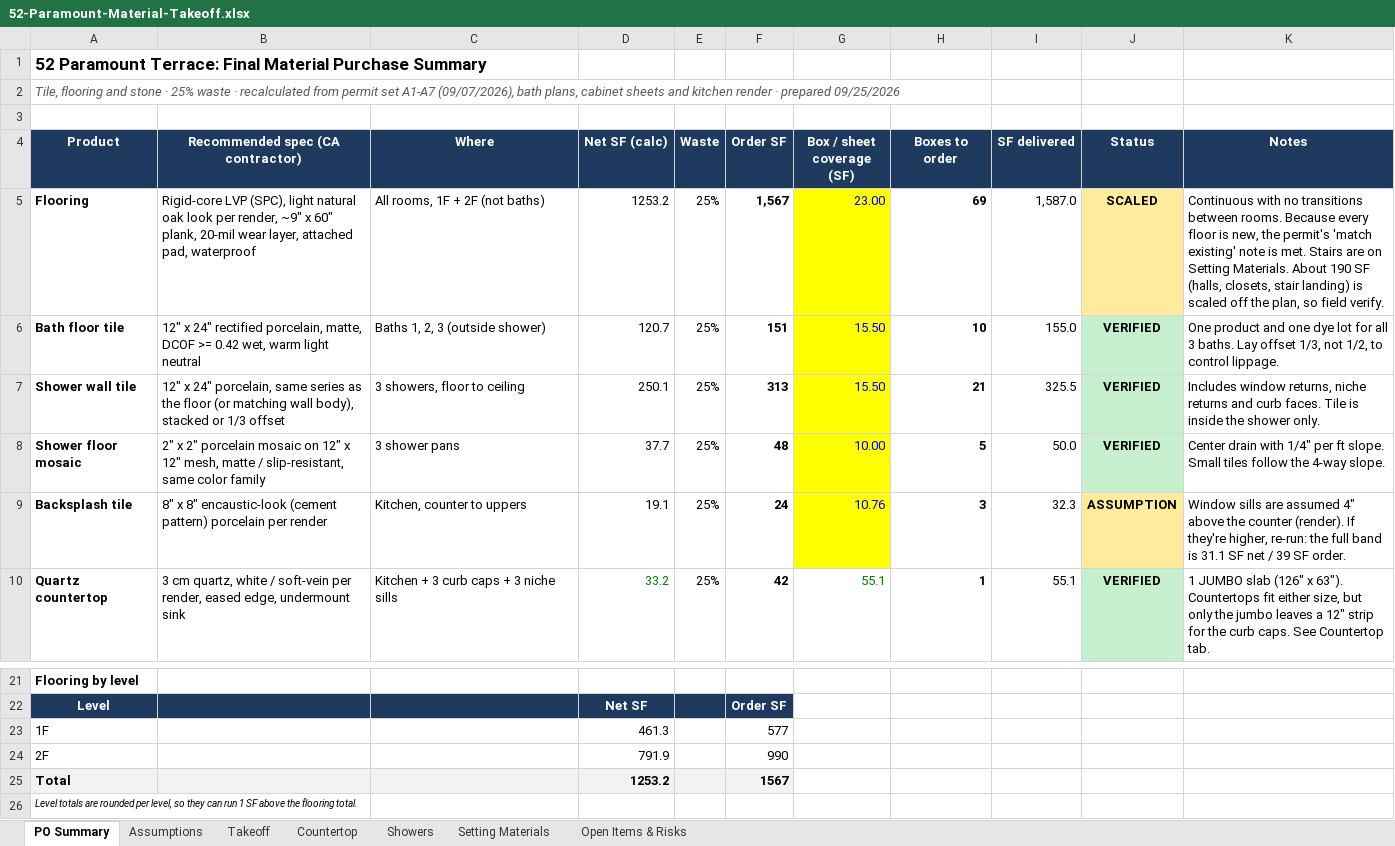
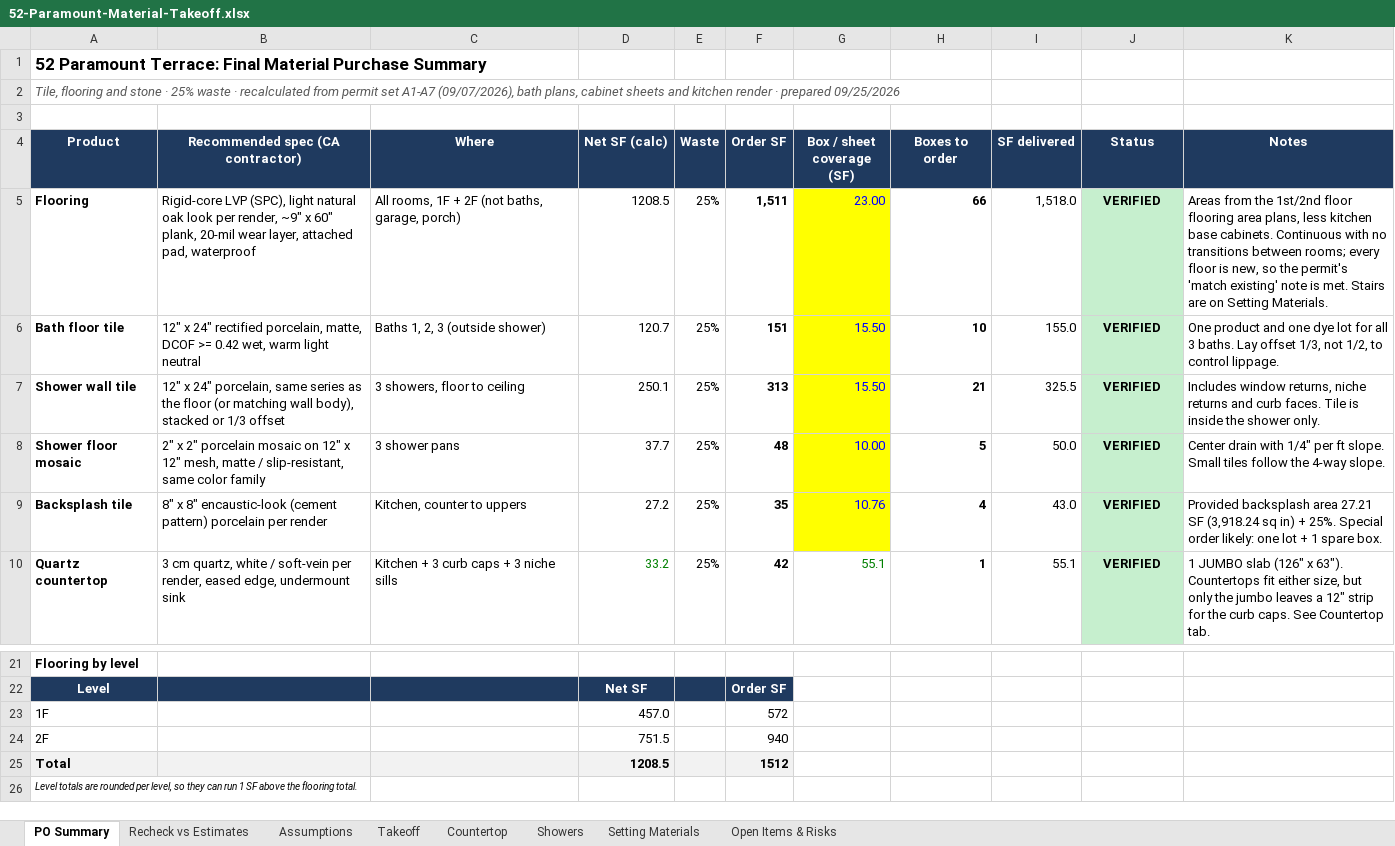
Before and after one commit to juantwinhomes/Juan-Diaz-CEO-Twin-Home-Buyer, an Excel workbook: projects/52-paramount-terrace/52-Paramount-Material-Takeoff.xlsx, sheet PO Summary, drawn as a sheet; only a part is shown, gaps mark what is left out; values as stored, in another font and other column widths than the file's, no borders; the diff names each change by its address in the sheet, - before the commit and + after, or states it on an @@ line.

```diff
--- a/projects/52-paramount-terrace/52-Paramount-Material-Takeoff.xlsx (sheet PO Summary)
+++ b/projects/52-paramount-terrace/52-Paramount-Material-Takeoff.xlsx (sheet PO Summary)
+sheet tab: Recheck vs Estimates
-C5 (Where): All rooms, 1F + 2F (not baths)
+C5 (Where): All rooms, 1F + 2F (not baths, garage, porch)
-D5 (Net SF (calc)): 1253.2
+D5 (Net SF (calc)): 1208.5
-F5 (Order SF): 1,567
+F5 (Order SF): 1,511
-H5 (Boxes to order): 69
+H5 (Boxes to order): 66
-I5 (SF delivered): 1,587.0
+I5 (SF delivered): 1,518.0
-J5 (Status): SCALED
+J5 (Status): VERIFIED
-J5 fill: #FFEB9C
+J5 fill: #C6EFCE
-K5 (Notes): Continuous with no transitions between rooms. Because every floor is new, the permit's 'match existing' note is met. Stairs are on Setting Materials. About 190 SF (halls, closets, stair landing) is scaled off the plan, so field verify.
+K5 (Notes): Areas from the 1st/2nd floor flooring area plans, less kitchen base cabinets. Continuous with no transitions between rooms; every floor is new, so the permit's 'match existing' note is met. Stairs are on Setting Materials.
-D9 (Net SF (calc)): 19.1
+D9 (Net SF (calc)): 27.2
-F9 (Order SF): 24
+F9 (Order SF): 35
-H9 (Boxes to order): 3
+H9 (Boxes to order): 4
-I9 (SF delivered): 32.3
+I9 (SF delivered): 43.0
-J9 (Status): ASSUMPTION
+J9 (Status): VERIFIED
-J9 fill: #FFEB9C
+J9 fill: #C6EFCE
-K9 (Notes): Window sills are assumed 4" above the counter (render). If they're higher, re-run: the full band is 31.1 SF net / 39 SF order.
+K9 (Notes): Provided backsplash area 27.21 SF (3,918.24 sq in) + 25%. Special order likely: one lot + 1 spare box.
-D23 (Net SF (calc)): 461.3
+D23 (Net SF (calc)): 457.0
-F23 (Order SF): 577
+F23 (Order SF): 572
-D24 (Net SF (calc)): 791.9
+D24 (Net SF (calc)): 751.5
-F24 (Order SF): 990
+F24 (Order SF): 940
-D25 (Net SF (calc)): 1253.2
+D25 (Net SF (calc)): 1208.5
-F25 (Order SF): 1567
+F25 (Order SF): 1512
```
Also changed, not shown: sheet Takeoff, sheet Open Items & Risks, sheet Setting Materials, formulas that keep their value.
